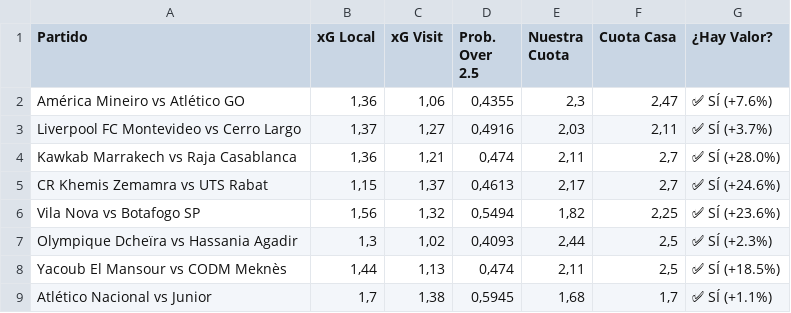
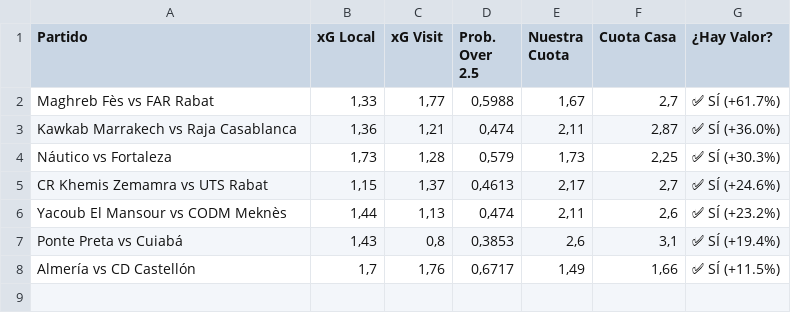
Before and after one commit to hbarrazaalmanza-coder/Bot_Apuestas, a CSV file: analisis_over25.csv, drawn as a sheet.

Commit message:
Actualizando datos

```diff
--- a/analisis_over25.csv
+++ b/analisis_over25.csv
@@ -1,9 +1,8 @@
 Partido;xG Local;xG Visit;Prob. Over 2.5;Nuestra Cuota;Cuota Casa;¿Hay Valor?
-América Mineiro vs Atlético GO;1,36;1,06;0,4355;2,3;2,47;✅ SÍ (+7.6%)
-Liverpool FC Montevideo vs Cerro Largo;1,37;1,27;0,4916;2,03;2,11;✅ SÍ (+3.7%)
-Kawkab Marrakech vs Raja Casablanca;1,36;1,21;0,474;2,11;2,7;✅ SÍ (+28.0%)
+Maghreb Fès vs FAR Rabat;1,33;1,77;0,5988;1,67;2,7;✅ SÍ (+61.7%)
+Kawkab Marrakech vs Raja Casablanca;1,36;1,21;0,474;2,11;2,87;✅ SÍ (+36.0%)
+Náutico vs Fortaleza;1,73;1,28;0,579;1,73;2,25;✅ SÍ (+30.3%)
 CR Khemis Zemamra vs UTS Rabat;1,15;1,37;0,4613;2,17;2,7;✅ SÍ (+24.6%)
-Vila Nova vs Botafogo SP;1,56;1,32;0,5494;1,82;2,25;✅ SÍ (+23.6%)
-Olympique Dcheïra vs Hassania Agadir;1,3;1,02;0,4093;2,44;2,5;✅ SÍ (+2.3%)
-Yacoub El Mansour vs CODM Meknès;1,44;1,13;0,474;2,11;2,5;✅ SÍ (+18.5%)
-Atlético Nacional vs Junior;1,7;1,38;0,5945;1,68;1,7;✅ SÍ (+1.1%)
+Yacoub El Mansour vs CODM Meknès;1,44;1,13;0,474;2,11;2,6;✅ SÍ (+23.2%)
+Ponte Preta vs Cuiabá;1,43;0,8;0,3853;2,6;3,1;✅ SÍ (+19.4%)
+Almería vs CD Castellón;1,7;1,76;0,6717;1,49;1,66;✅ SÍ (+11.5%)
```
